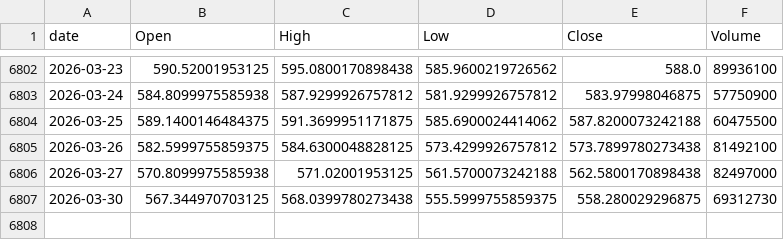
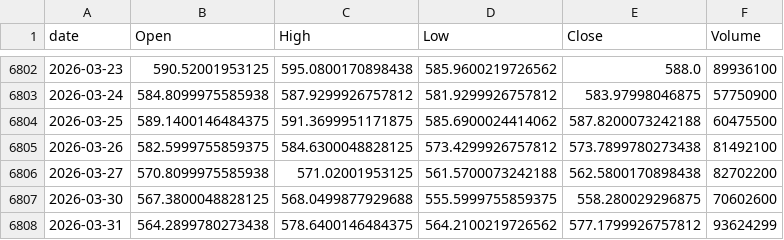
Before and after one commit to jeencare/sp500-strategy, a CSV file: data/QQQ_daily.csv, drawn as a sheet; only a part is shown, gaps mark what is left out.

```diff
--- a/data/QQQ_daily.csv
+++ b/data/QQQ_daily.csv
@@ -6805,3 +6805,4 @@
 2026-03-26,582.5999755859375,584.6300048828125,573.4299926757812,573.7899780273438,81492100
-2026-03-27,570.8099975585938,571.02001953125,561.5700073242188,562.5800170898438,82497000
-2026-03-30,567.344970703125,568.0399780273438,555.5999755859375,558.280029296875,69312730
+2026-03-27,570.8099975585938,571.02001953125,561.5700073242188,562.5800170898438,82702200
+2026-03-30,567.3800048828125,568.0499877929688,555.5999755859375,558.280029296875,70602600
+2026-03-31,564.2899780273438,578.6400146484375,564.2100219726562,577.1799926757812,93624299
```
Also changed, not shown: data/IVV_daily.csv, data/QQQM_daily.csv, 10 other files.
